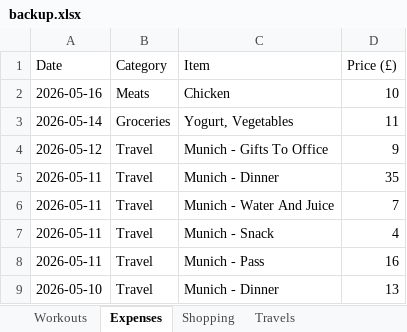
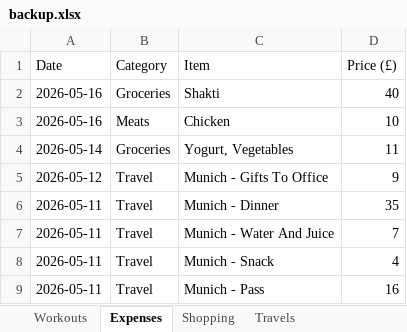
Before and after one commit to itspraveenk/Praveen_Fitness_App, an Excel workbook: data/backup.xlsx, sheet Expenses, drawn as a sheet; only a part is shown; the shorter side is filled out with more unchanged rows; values as stored, in another font and other column widths than the file's, no borders; the diff names each change by its address in the sheet, - before the commit and + after, or states it on an @@ line.

Commit message:
Backup: 2026-05-16T10:52:13.300Z

```diff
--- a/data/backup.xlsx (sheet Expenses)
+++ b/data/backup.xlsx (sheet Expenses)
+row 2: 2026-05-16 | Groceries | Shakti | 40
```
